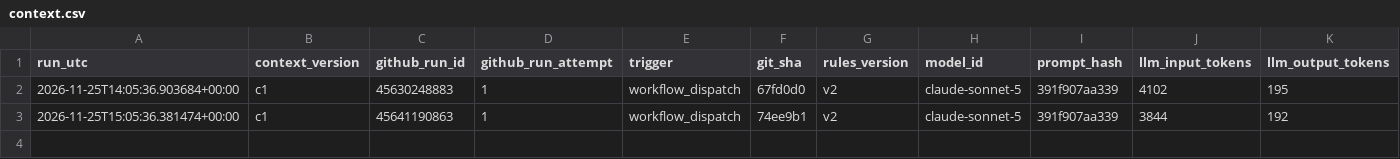
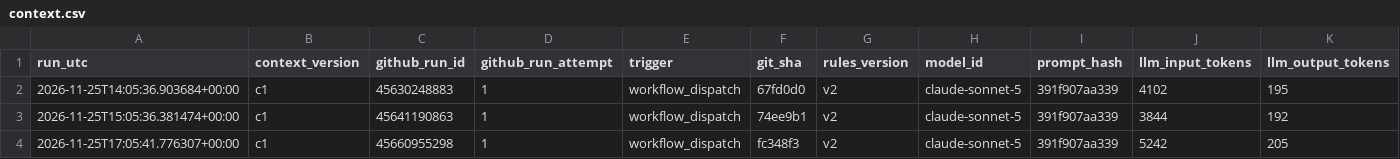
Before and after one commit to beausiff/Oil-signal-logger, a CSV file: backup/context.csv, drawn as a sheet; only a part is shown; rows hold the shown columns only; the diff names each change by its address in the sheet, - before the commit and + after, or states it on an @@ line.

```diff
--- a/backup/context.csv
+++ b/backup/context.csv
+row 4: 2026-11-25T17:05:41.776307+00:00 | c1 | 45660955298 | 1 | workflow_dispatch | fc348f3 | v2 | claude-sonnet-5 | 391f907aa339 | 5242 | 205
```
Also changed, not shown: backup/feed_b_state.csv, backup/headlines_b.csv, 5 other files.
